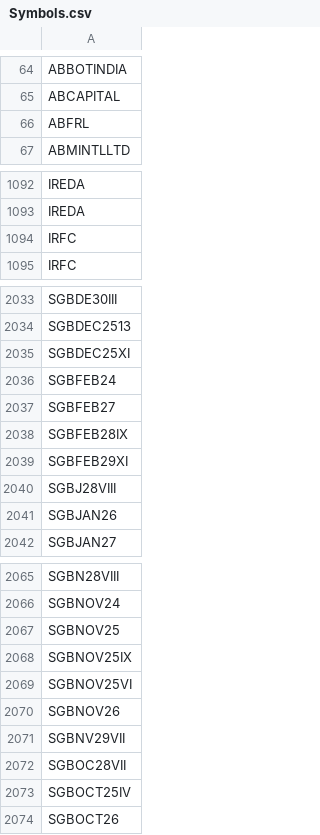
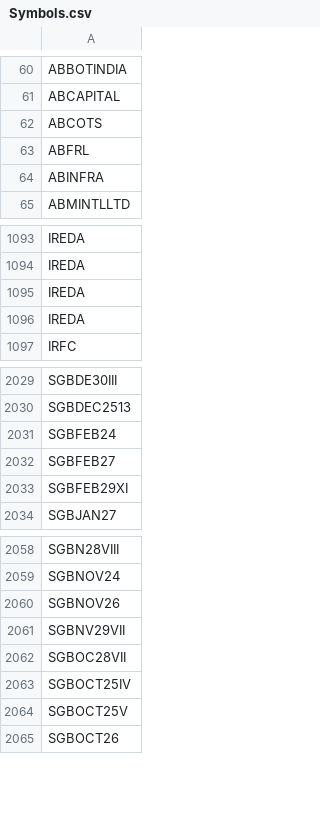
Before and after one commit to nikunjbaheti/NSE-Insider-Trading, a CSV file: Symbols.csv, drawn as a sheet; only a part is shown, gaps mark what is left out; removed rows and columns are numbered as before the commit, all else as after; the diff covers the shown part only; the diff names each change by its address in the sheet, - before the commit and + after, or states it on an @@ line.

```diff
--- a/Symbols.csv
+++ b/Symbols.csv
+row 62: ABCOTS
+row 64: ABINFRA
-row 1094: IRFC
+row 1095: IREDA
+row 1096: IREDA
-row 2035: SGBDEC25XI
-row 2038: SGBFEB28IX
-row 2040: SGBJ28VIII
-row 2041: SGBJAN26
-row 2067: SGBNOV25
-row 2068: SGBNOV25IX
-row 2069: SGBNOV25VI
+row 2064: SGBOCT25V
```
Also changed, not shown: 22 added rows, 31 removed rows and 6 edited cells elsewhere in this file.
